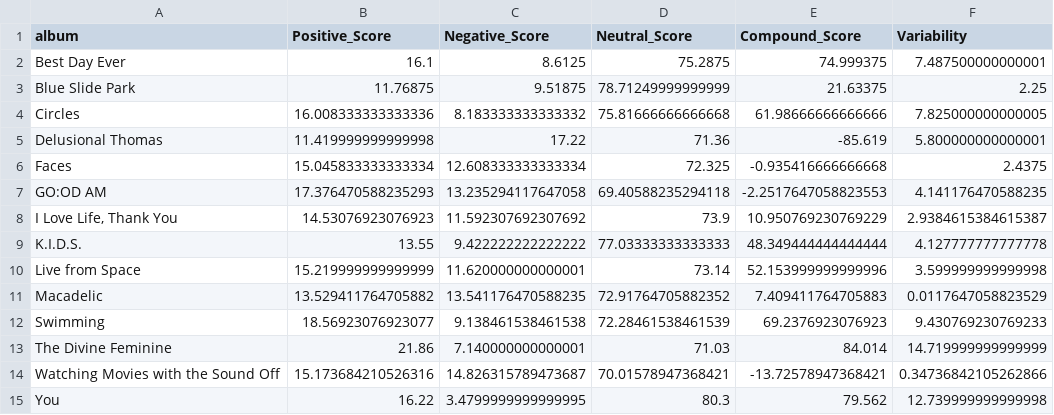
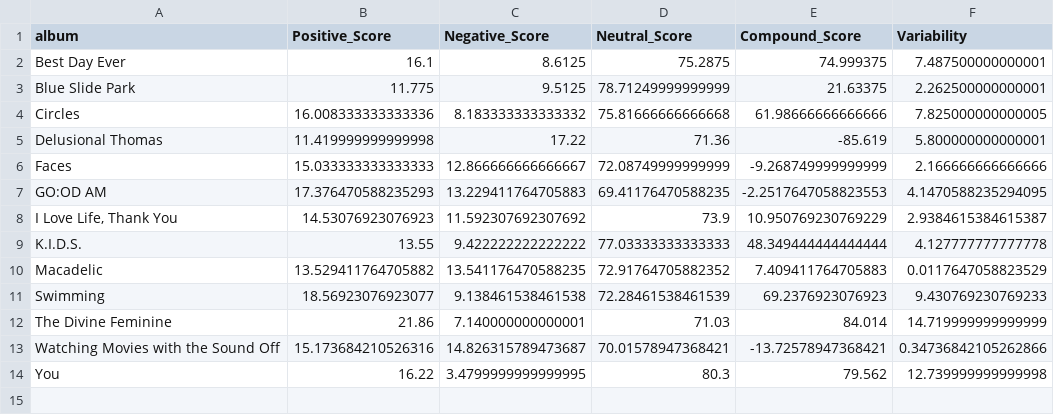
Before and after one commit to scoutog/lyric_sentiment_analysis, a CSV file: data/MM_Albums_sentiment.csv, drawn as a sheet.

Commit message:
remove live from space

```diff
--- a/data/MM_Albums_sentiment.csv
+++ b/data/MM_Albums_sentiment.csv
@@ -2,10 +2,9 @@ album,Positive_Score,Negative_Score,Neutral_Score,Compound_Score,Variability
 Best Day Ever,16.1,8.6125,75.2875,74.999375,7.487500000000001
-Blue Slide Park,11.76875,9.51875,78.71249999999999,21.63375,2.25
+Blue Slide Park,11.775,9.5125,78.71249999999999,21.63375,2.262500000000001
 Circles,16.008333333333336,8.183333333333332,75.81666666666668,61.98666666666666,7.825000000000005
 Delusional Thomas,11.419999999999998,17.22,71.36,-85.619,5.800000000000001
-Faces,15.045833333333334,12.608333333333334,72.325,-0.935416666666668,2.4375
-GO:OD AM ,17.376470588235293,13.235294117647058,69.40588235294118,-2.2517647058823553,4.141176470588235
+Faces,15.033333333333333,12.866666666666667,72.08749999999999,-9.268749999999999,2.166666666666666
+GO:OD AM ,17.376470588235293,13.229411764705883,69.41176470588235,-2.2517647058823553,4.1470588235294095
 "I Love Life, Thank You",14.53076923076923,11.592307692307692,73.9,10.950769230769229,2.9384615384615387
 K.I.D.S.,13.55,9.422222222222222,77.03333333333333,48.349444444444444,4.127777777777778
-Live from Space,15.219999999999999,11.620000000000001,73.14,52.153999999999996,3.599999999999998
 Macadelic,13.529411764705882,13.541176470588235,72.91764705882352,7.409411764705883,0.0117647058823529
```
Also changed, not shown: 3 other files.
